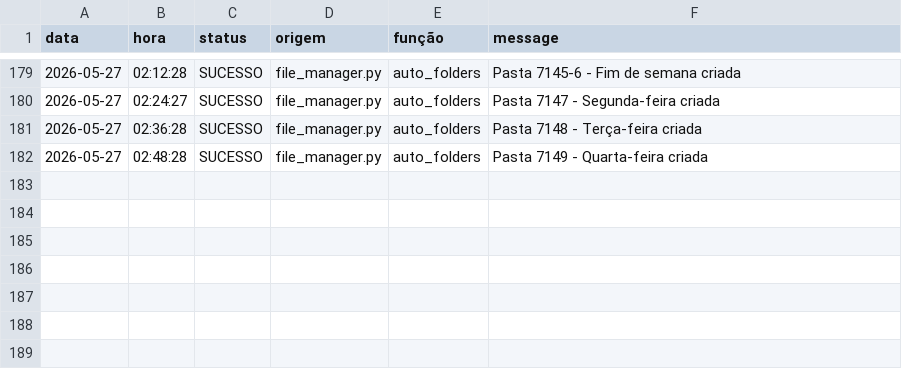
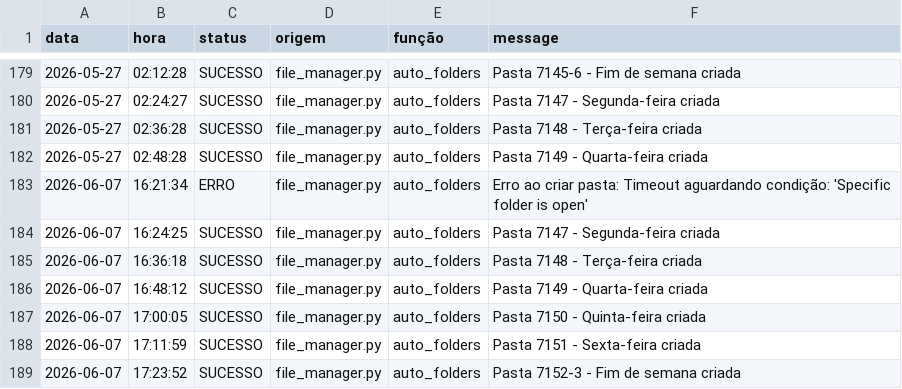
Before and after one commit to Krat-s/o_hoje_files, a CSV file: config/storage/Logs/FileManager.csv, drawn as a sheet; only a part is shown, gaps mark what is left out.

```diff
--- a/config/storage/Logs/FileManager.csv
+++ b/config/storage/Logs/FileManager.csv
@@ -182 +182,8 @@ data,hora,status,origem,função,message
 2026-05-27,02:48:28,SUCESSO,file_manager.py,auto_folders,Pasta 7149 - Quarta-feira criada
+2026-06-07,16:21:34,ERRO,file_manager.py,auto_folders,Erro ao criar pasta: Timeout aguardando condição: 'Specific folder is open'
+2026-06-07,16:24:25,SUCESSO,file_manager.py,auto_folders,Pasta 7147 - Segunda-feira criada
+2026-06-07,16:36:18,SUCESSO,file_manager.py,auto_folders,Pasta 7148 - Terça-feira criada
+2026-06-07,16:48:12,SUCESSO,file_manager.py,auto_folders,Pasta 7149 - Quarta-feira criada
+2026-06-07,17:00:05,SUCESSO,file_manager.py,auto_folders,Pasta 7150 - Quinta-feira criada
+2026-06-07,17:11:59,SUCESSO,file_manager.py,auto_folders,Pasta 7151 - Sexta-feira criada
+2026-06-07,17:23:52,SUCESSO,file_manager.py,auto_folders,Pasta 7152-3 - Fim de semana criada
```
Also changed, not shown: config/storage/Logs/All_in_one.csv, config/storage/Logs/Wedding.csv, 5 other files.
